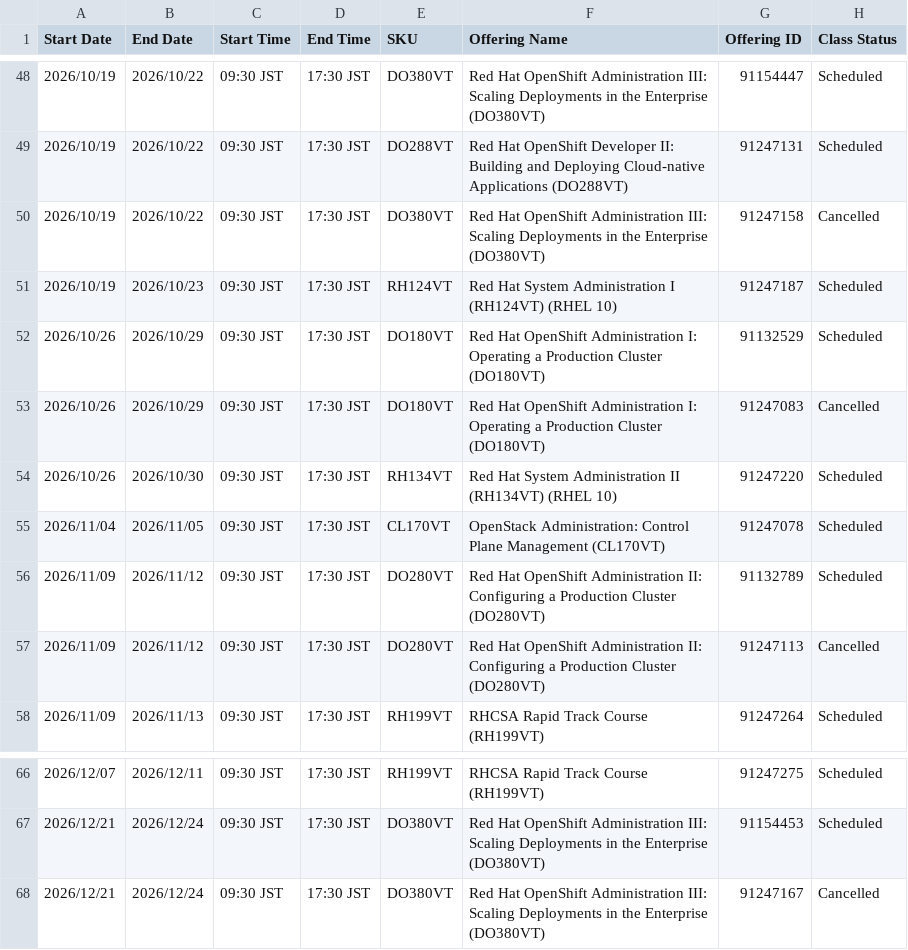
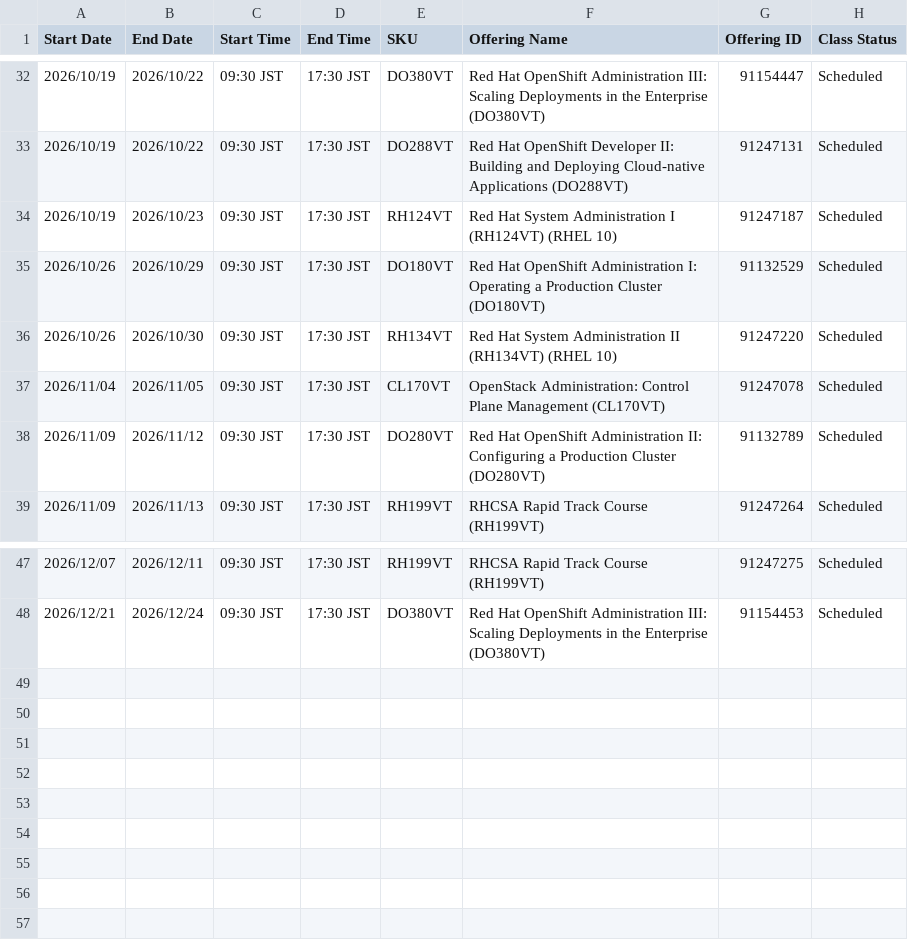
Before and after one commit to Lab8010/redhat-training-schedule, a CSV file: docs/data.csv, drawn as a sheet; only a part is shown, gaps mark what is left out; the diff covers the shown part only; the diff names each change by its address in the sheet, - before the commit and + after, or states it on an @@ line.

```diff
--- a/docs/data.csv
+++ b/docs/data.csv
-row 50: 2026/10/19 | 2026/10/22 | 09:30 JST | 17:30 JST | DO380VT | Red Hat OpenShift Administration III: Scaling Deployments in the Enterprise (DO380VT) | 91247158 | Cancelled
-row 53: 2026/10/26 | 2026/10/29 | 09:30 JST | 17:30 JST | DO180VT | Red Hat OpenShift Administration I: Operating a Production Cluster (DO180VT) | 91247083 | Cancelled
-row 57: 2026/11/09 | 2026/11/12 | 09:30 JST | 17:30 JST | DO280VT | Red Hat OpenShift Administration II: Configuring a Production Cluster (DO280VT) | 91247113 | Cancelled
-row 68: 2026/12/21 | 2026/12/24 | 09:30 JST | 17:30 JST | DO380VT | Red Hat OpenShift Administration III: Scaling Deployments in the Enterprise (DO380VT) | 91247167 | Cancelled
```
Also changed, not shown: 16 removed rows elsewhere in this file.
